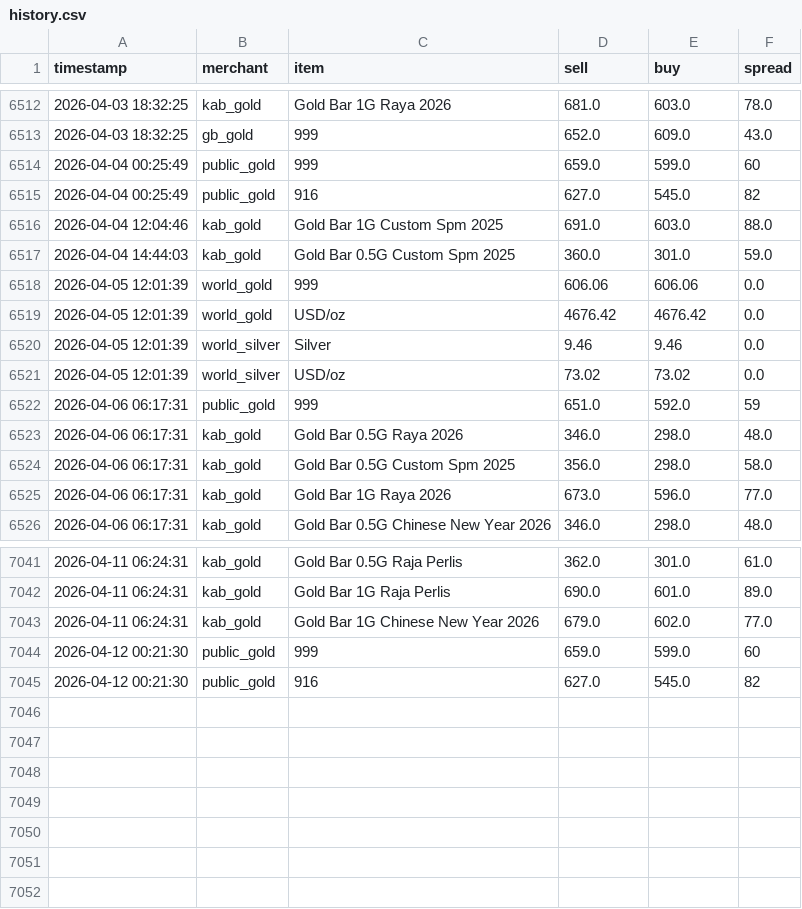
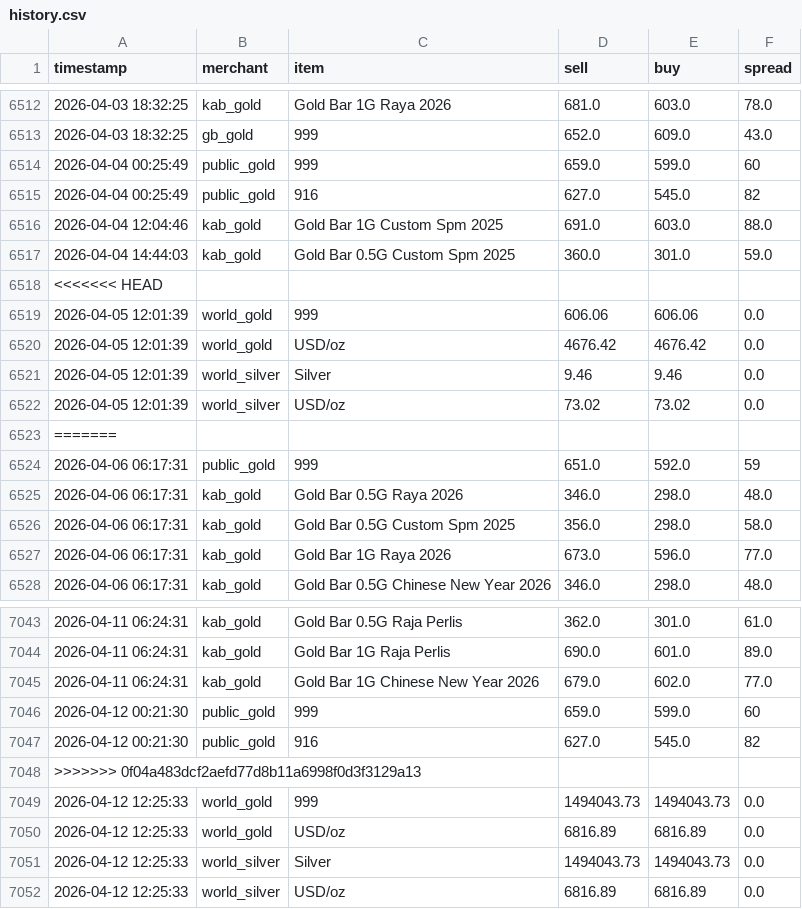
Before and after one commit to HKindaichi/pg-gold-price-api, a CSV file: output/history.csv, drawn as a sheet; only a part is shown, gaps mark what is left out.

Commit message:
Final sync and UI update

```diff
--- a/output/history.csv
+++ b/output/history.csv
@@ -6517,2 +6517,3 @@ timestamp,merchant,item,sell,buy,spread
 2026-04-04 14:44:03,kab_gold,Gold Bar 0.5G Custom Spm 2025,360.0,301.0,59.0
+<<<<<<< HEAD
 2026-04-05 12:01:39,world_gold,999,606.06,606.06,0.0
@@ -6521,2 +6522,3 @@ timestamp,merchant,item,sell,buy,spread
 2026-04-05 12:01:39,world_silver,USD/oz,73.02,73.02,0.0
+=======
 2026-04-06 06:17:31,public_gold,999,651.0,592.0,59
@@ -7045 +7047,6 @@ timestamp,merchant,item,sell,buy,spread
 2026-04-12 00:21:30,public_gold,916,627.0,545.0,82
+>>>>>>> 0f04a483dcf2aefd77d8b11a6998f0d3f3129a13
+2026-04-12 12:25:33,world_gold,999,1494043.73,1494043.73,0.0
+2026-04-12 12:25:33,world_gold,USD/oz,6816.89,6816.89,0.0
+2026-04-12 12:25:33,world_silver,Silver,1494043.73,1494043.73,0.0
+2026-04-12 12:25:33,world_silver,USD/oz,6816.89,6816.89,0.0
```
